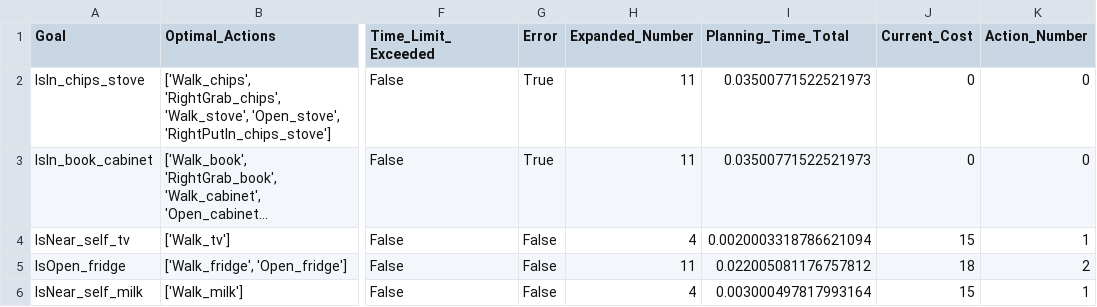
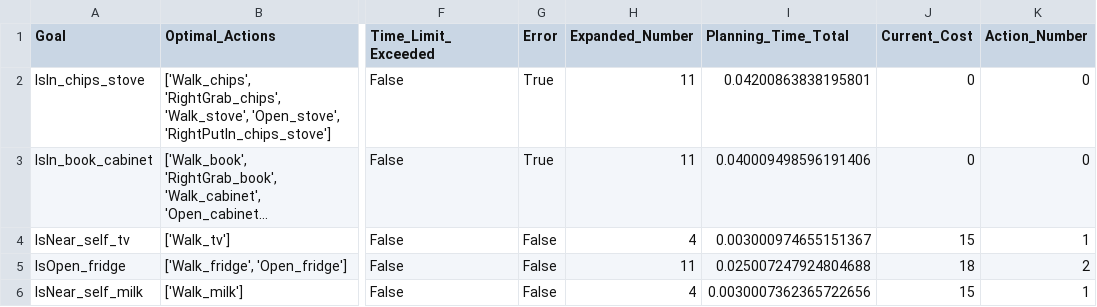
Before and after one commit to DIDS-EI/BTPG, a CSV file: test_exp/output/algo_details/single_VH_bfs.csv, drawn as a sheet; only a part is shown, gaps mark what is left out; long unchanged cells end in …; the diff names each change by its address in the sheet, - before the commit and + after, or states it on an @@ line.

```diff
--- a/test_exp/output/algo_details/single_VH_bfs.csv
+++ b/test_exp/output/algo_details/single_VH_bfs.csv
-I2 (Planning_Time_Total): 0.03500771522521973
+I2 (Planning_Time_Total): 0.04200863838195801
-I3 (Planning_Time_Total): 0.03500771522521973
+I3 (Planning_Time_Total): 0.040009498596191406
-I4 (Planning_Time_Total): 0.0020003318786621094
+I4 (Planning_Time_Total): 0.003000974655151367
-I5 (Planning_Time_Total): 0.022005081176757812
+I5 (Planning_Time_Total): 0.025007247924804688
-I6 (Planning_Time_Total): 0.003000497817993164
+I6 (Planning_Time_Total): 0.0030007362365722656
```
Also changed, not shown: test_exp/output/algo_details/single_VH_hobtea_h0.csv, test_exp/output/algo_details/single_VH_hobtea_h0_llm.csv, 8 other files.
